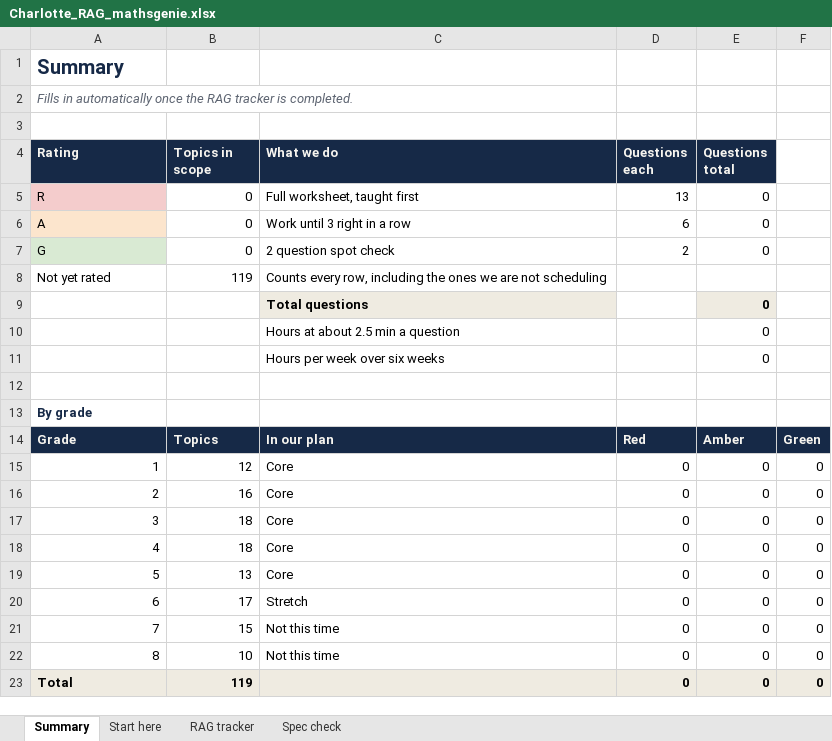
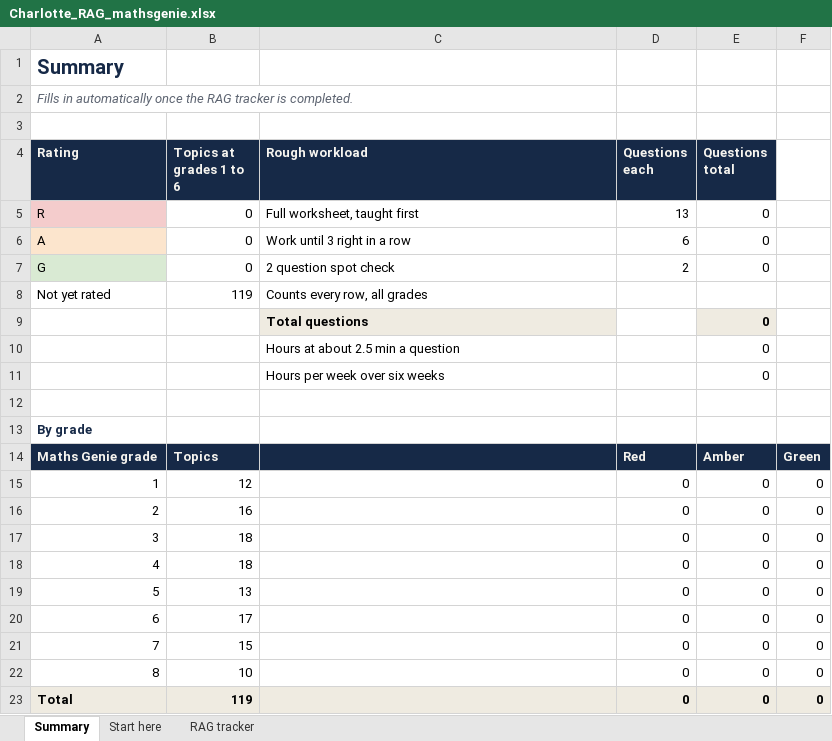
Before and after one commit to AliAljawabra/Daily, an Excel workbook: tutoring/charlotte/Charlotte_RAG_mathsgenie.xlsx, sheet Summary, drawn as a sheet; values as stored, in another font and other column widths than the file's, no borders; the diff names each change by its address in the sheet, - before the commit and + after, or states it on an @@ line.

```diff
--- a/tutoring/charlotte/Charlotte_RAG_mathsgenie.xlsx (sheet Summary)
+++ b/tutoring/charlotte/Charlotte_RAG_mathsgenie.xlsx (sheet Summary)
-sheet tab: Spec check
-B4: Topics in scope
+B4: Topics at grades 1 to 6
-C4: What we do
+C4: Rough workload
-C8 (Rough workload): Counts every row, including the ones we are not scheduling
+C8 (Rough workload): Counts every row, all grades
-A14 (Rating): Grade
+A14 (Rating): Maths Genie grade
-C14 (Rough workload): In our plan
+C14 (Rough workload): (empty)
-C15:C19 (Rough workload): Core
+C15:C19 (Rough workload): (empty)
-C20 (Rough workload): Stretch
+C20 (Rough workload): (empty)
-C21:C22 (Rough workload): Not this time
+C21:C22 (Rough workload): (empty)
```
Also changed, not shown: sheet RAG tracker, sheet Start here, formulas that keep their value, 2 other files.
